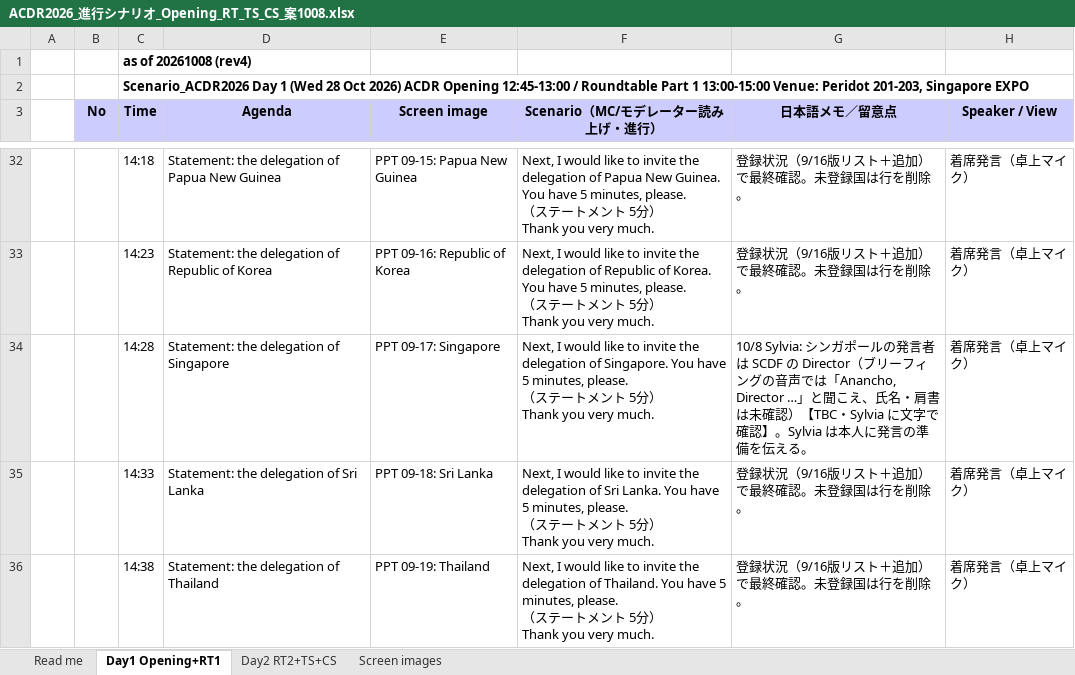
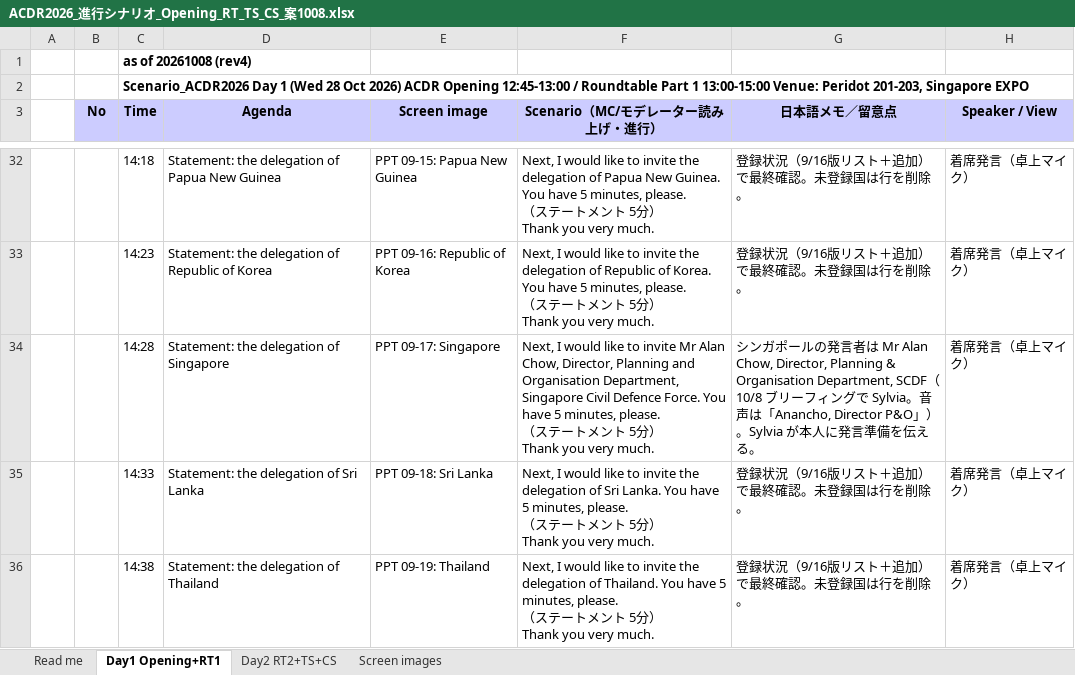
Before and after one commit to kochobi-max/whatsmap, an Excel workbook: reports/acdr2026_staff_deployment/進行シナリオ_0929/ACDR2026_進行シナリオ_Opening_RT_TS_CS_案1008.xlsx, sheet Day1 Opening+RT1, drawn as a sheet; only a part is shown, gaps mark what is left out; values as stored, in another font and other column widths than the file's, no borders; the diff names each change by its address in the sheet, - before the commit and + after, or states it on an @@ line.

```diff
--- a/reports/acdr2026_staff_deployment/進行シナリオ_0929/ACDR2026_進行シナリオ_Opening_RT_TS_CS_案1008.xlsx (sheet Day1 Opening+RT1)
+++ b/reports/acdr2026_staff_deployment/進行シナリオ_0929/ACDR2026_進行シナリオ_Opening_RT_TS_CS_案1008.xlsx (sheet Day1 Opening+RT1)
-F34 (Scenario（MC/モデレーター読み上げ・進行）): …to invite the delegation of Singapore. You have…
+F34 (Scenario（MC/モデレーター読み上げ・進行）): …to invite Mr Alan Chow, Director, Planning and Organisation Department, Singapore Civil Defence Force. You have…
-G34 (日本語メモ／留意点): 10/8 Sylvia: シンガポールの発言者は SCDF の Director（ブリーフィングの音声では「Anancho, Director …」と聞こえ、氏名・肩書は未確認）【TBC・Sylvia に文字で確認】。Sylvia は本人に発言の準備を伝…
+G34 (日本語メモ／留意点): シンガポールの発言者は Mr Alan Chow, Director, Planning & Organisation Department, SCDF（10/8 ブリーフィングで Sylvia。音声は「Anancho, Director P&O」）。Sylvia が本人に発言準備を伝…
```
Also changed, not shown: sheet Read me, 1 other file.
